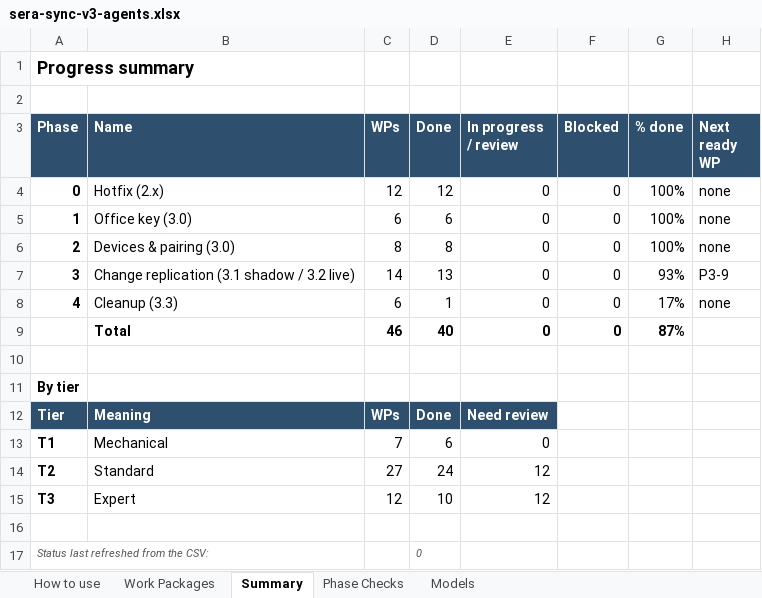
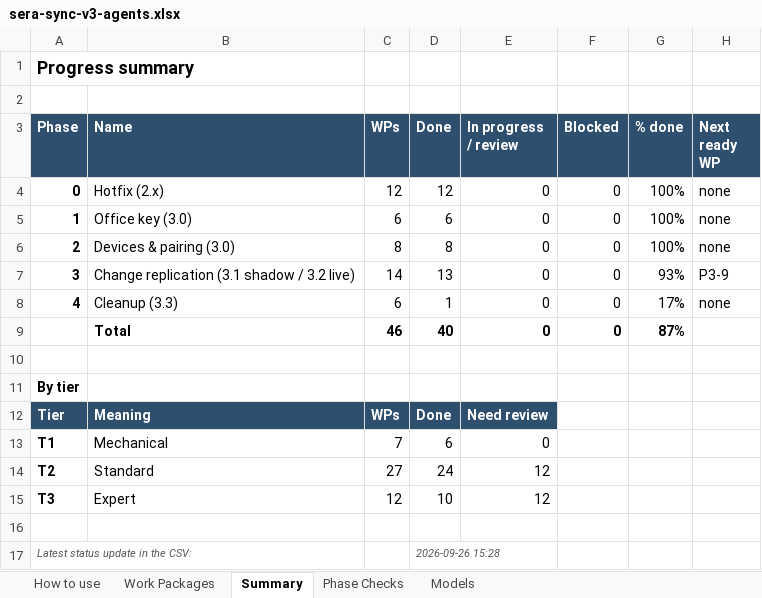
Before and after one commit to NexCardel/Project_Sera, an Excel workbook: docs/sera-sync-v3-agents.xlsx, sheet Summary, drawn as a sheet; values as stored, in another font and other column widths than the file's, no borders; removed rows and columns are numbered as before the commit, all else as after; the diff names each change by its address in the sheet, - before the commit and + after, or states it on an @@ line.

```diff
--- a/docs/sera-sync-v3-agents.xlsx (sheet Summary)
+++ b/docs/sera-sync-v3-agents.xlsx (sheet Summary)
-row 17: Status last refreshed from the CSV: |  |  | 0
+row 17: Latest status update in the CSV: |  |  | 2026-09-26 15:28
```
Also changed, not shown: sheet Phase Checks, 18 other files.
